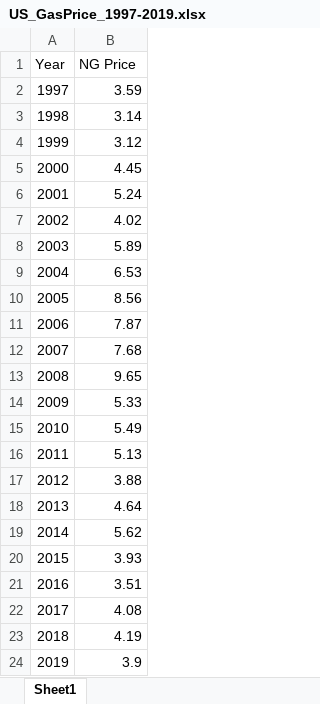
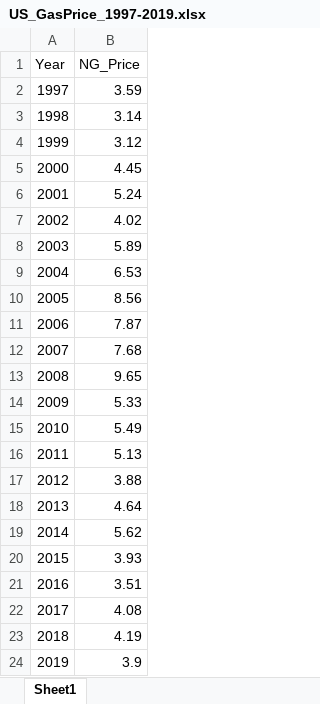
Before and after one commit to rmoglen/EnergyDevelopment_Policy, an Excel workbook: data/US_GasPrice_1997-2019.xlsx, sheet Sheet1, drawn as a sheet; values as stored, in another font and other column widths than the file's, no borders; the diff names each change by its address in the sheet, - before the commit and + after, or states it on an @@ line.

```diff
--- a/data/US_GasPrice_1997-2019.xlsx (sheet Sheet1)
+++ b/data/US_GasPrice_1997-2019.xlsx (sheet Sheet1)
-B1: NG Price
+B1: NG_Price
```
Also changed, not shown: data/Renewables_CC_2011-2039.xlsx, data/Texas_GDP_1997-2019.xlsx, 4 other files.
